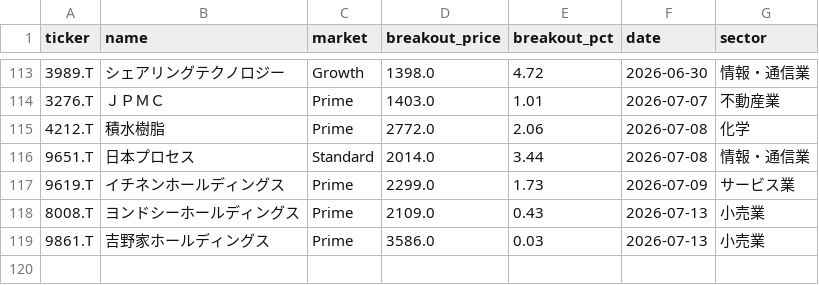
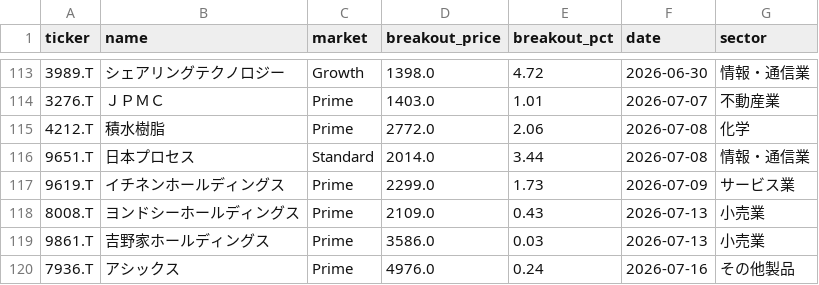
Before and after one commit to waka-aki/3-year-high-breakout, a CSV file: data/breakout_history.csv, drawn as a sheet; only a part is shown, gaps mark what is left out; the diff names each change by its address in the sheet, - before the commit and + after, or states it on an @@ line.

```diff
--- a/data/breakout_history.csv
+++ b/data/breakout_history.csv
+row 120: 7936.T | アシックス | Prime | 4976.0 | 0.24 | 2026-07-16 | その他製品
```
Also changed, not shown: data/performance_tracking.csv, 1 other file.
